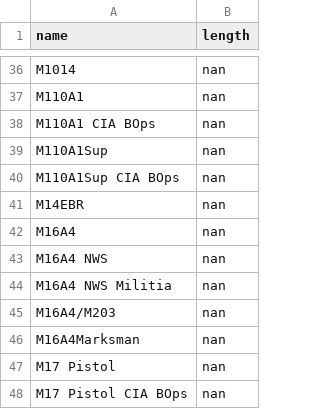
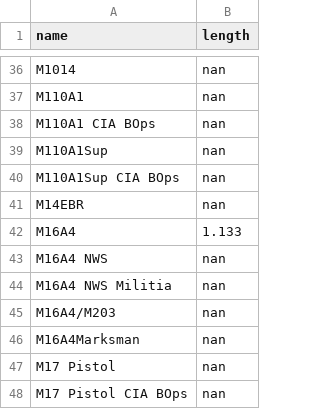
Before and after one commit to MorryAnderson/DoorKickers2Armory, a CSV file: gun_length.csv, drawn as a sheet; only a part is shown, gaps mark what is left out.

```diff
--- a/gun_length.csv
+++ b/gun_length.csv
@@ -41,3 +41,3 @@ M110A1Sup CIA BOps        , nan
 M14EBR                    , nan
-M16A4                     , nan
+M16A4                     , 1.133
 M16A4 NWS                 , nan
```
Also changed, not shown: 4 other files.
